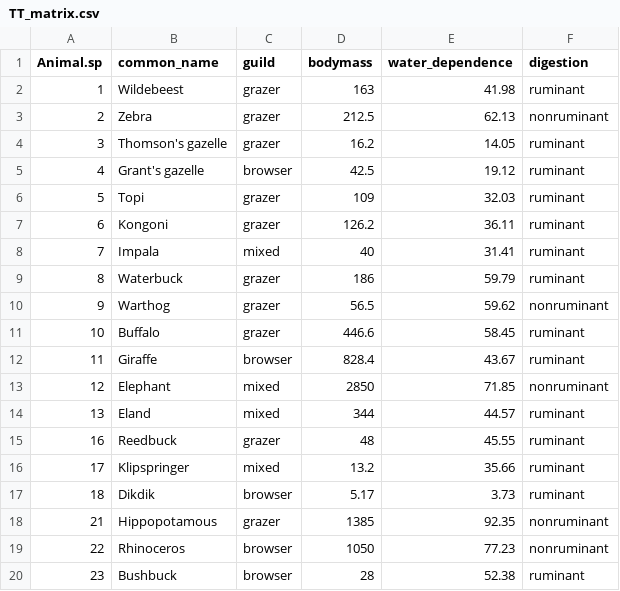
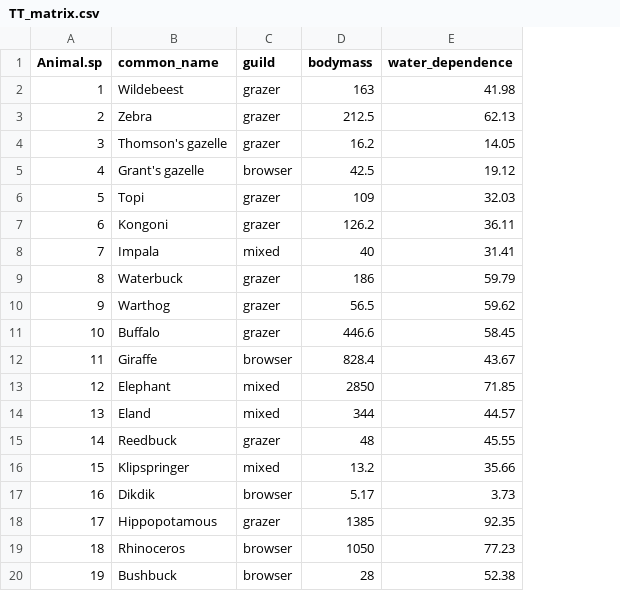
Before and after one commit to giovannibbianco/serengetijsdm, a CSV file: TT_matrix.csv, drawn as a sheet; the diff names each change by its address in the sheet, - before the commit and + after, or states it on an @@ line.

```diff
--- a/TT_matrix.csv
+++ b/TT_matrix.csv
-column F (digestion), rows 2-20: ruminant | nonruminant | ruminant | ruminant | ruminant | ruminant | ruminant | ruminant | nonruminant | ruminant | ruminant | nonruminant | ruminant | ruminant | ruminant | ruminant | nonruminant | nonruminant | ruminant
-A15 (Animal.sp): 16
+A15 (Animal.sp): 14
-A16 (Animal.sp): 17
+A16 (Animal.sp): 15
-A17 (Animal.sp): 18
+A17 (Animal.sp): 16
-A18 (Animal.sp): 21
+A18 (Animal.sp): 17
-A19 (Animal.sp): 22
+A19 (Animal.sp): 18
-A20 (Animal.sp): 23
+A20 (Animal.sp): 19
```
Also changed, not shown: ndvi_matrix.csv, rain_matrix.csv, 5 other files.
